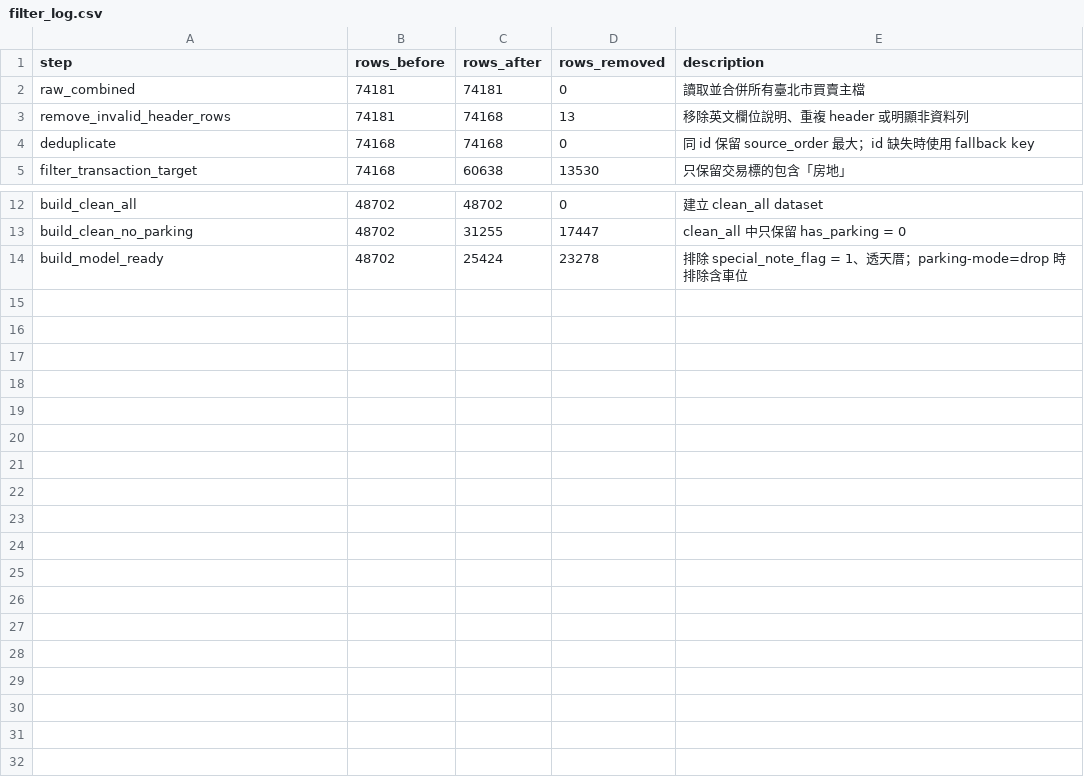
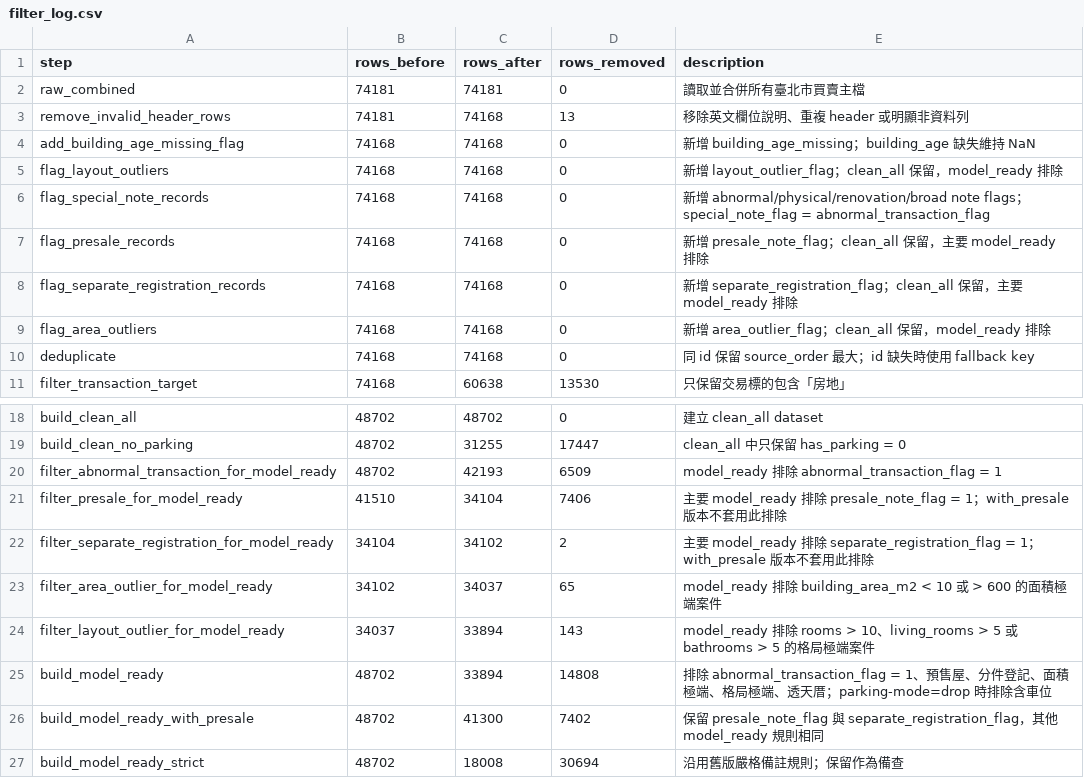
Before and after one commit to hank187548/ESUAN, a CSV file: reports/filter_log.csv, drawn as a sheet; only a part is shown, gaps mark what is left out.

Commit message:
Finalize Dataset_v1 build

```diff
--- a/reports/filter_log.csv
+++ b/reports/filter_log.csv
@@ -3,2 +3,8 @@ raw_combined,74181,74181,0,讀取並合併所有臺北市買賣主檔
 remove_invalid_header_rows,74181,74168,13,移除英文欄位說明、重複 header 或明顯非資料列
+add_building_age_missing_flag,74168,74168,0,新增 building_age_missing；building_age 缺失維持 NaN
+flag_layout_outliers,74168,74168,0,新增 layout_outlier_flag；clean_all 保留，model_ready 排除
+flag_special_note_records,74168,74168,0,新增 abnormal/physical/renovation/broad note flags；special_note_flag = abnormal_transaction_flag
+flag_presale_records,74168,74168,0,新增 presale_note_flag；clean_all 保留，主要 model_ready 排除
+flag_separate_registration_records,74168,74168,0,新增 separate_registration_flag；clean_all 保留，主要 model_ready 排除
+flag_area_outliers,74168,74168,0,新增 area_outlier_flag；clean_all 保留，model_ready 排除
 deduplicate,74168,74168,0,同 id 保留 source_order 最大；id 缺失時使用 fallback key
@@ -13,2 +19,9 @@ build_clean_all,48702,48702,0,建立 clean_all dataset
 build_clean_no_parking,48702,31255,17447,clean_all 中只保留 has_parking = 0
-build_model_ready,48702,25424,23278,排除 special_note_flag = 1、透天厝；parking-mode=drop 時排除含車位
+filter_abnormal_transaction_for_model_ready,48702,42193,6509,model_ready 排除 abnormal_transaction_flag = 1
+filter_presale_for_model_ready,41510,34104,7406,主要 model_ready 排除 presale_note_flag = 1；with_presale 版本不套用此排除
+filter_separate_registration_for_model_ready,34104,34102,2,主要 model_ready 排除 separate_registration_flag = 1；with_presale 版本不套用此排除
+filter_area_outlier_for_model_ready,34102,34037,65,model_ready 排除 building_area_m2 < 10 或 > 600 的面積極端案件
+filter_layout_outlier_for_model_ready,34037,33894,143,model_ready 排除 rooms > 10、living_rooms > 5 或 bathrooms > 5 的格局極端案件
+build_model_ready,48702,33894,14808,排除 abnormal_transaction_flag = 1、預售屋、分件登記、面積極端、格局極端、透天厝；parking-mode=drop 時排除含車位
+build_model_ready_with_presale,48702,41300,7402,保留 presale_note_flag 與 separate_registration_flag，其他 model_ready 規則相同
+build_model_ready_strict,48702,18008,30694,沿用舊版嚴格備註規則；保留作為備查
```
Also changed, not shown: 13 other files.
